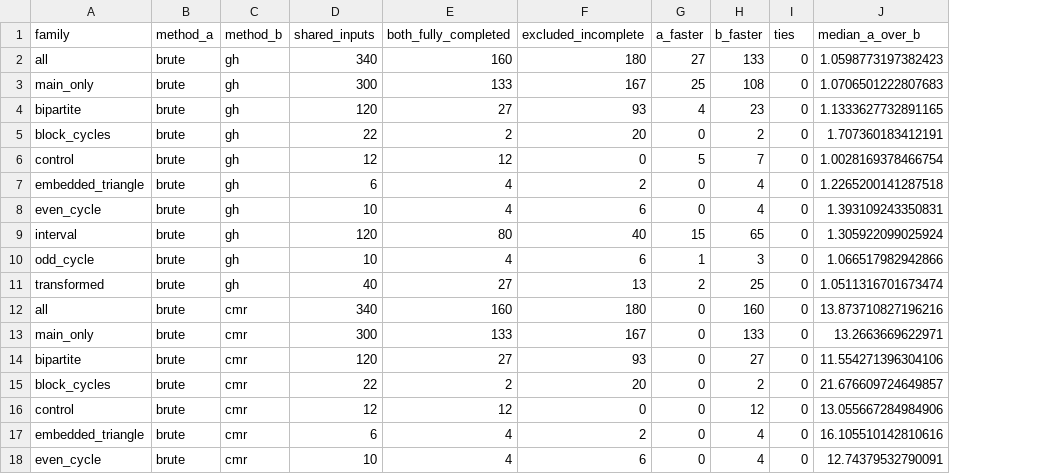
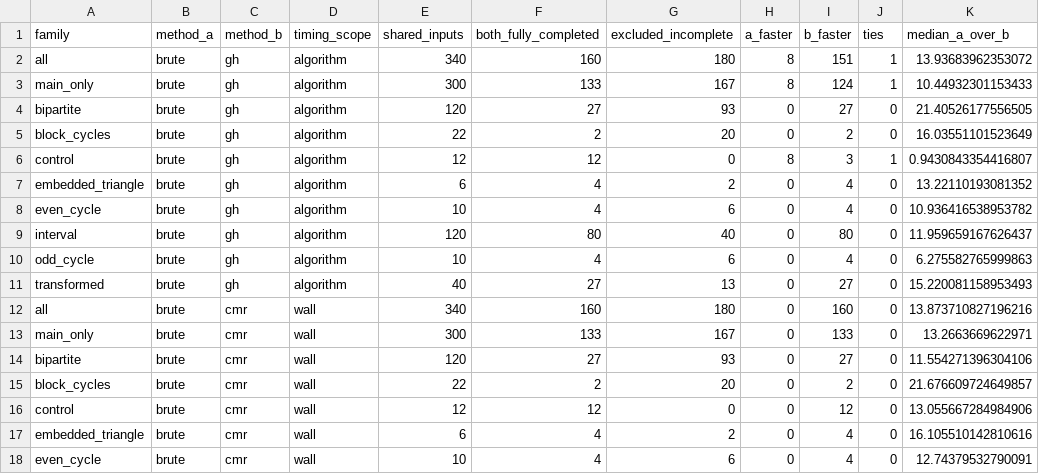
Before and after one commit to feilinlp/linear-programming-total-unimodularity, a CSV file: experiments/E2/analysis/paired.csv, drawn as a sheet; only a part is shown; addresses are those after the commit; the diff names each change by its address in the sheet, - before the commit and + after, or states it on an @@ line.

```diff
--- a/experiments/E2/analysis/paired.csv
+++ b/experiments/E2/analysis/paired.csv
+column D (timing_scope), rows 2-18: algorithm | algorithm | algorithm | algorithm | algorithm | algorithm | algorithm | algorithm | algorithm | algorithm | wall | wall | wall | wall | wall | wall | wall
-H2 (a_faster): 27
+H2 (a_faster): 8
-I2 (b_faster): 133
+I2 (b_faster): 151
-J2:J3 (ties): 0
+J2:J3 (ties): 1
-K2 (median_a_over_b): 1.0598773197382423
+K2 (median_a_over_b): 13.93683962353072
-H3 (a_faster): 25
+H3 (a_faster): 8
-I3 (b_faster): 108
+I3 (b_faster): 124
-K3 (median_a_over_b): 1.0706501222807683
+K3 (median_a_over_b): 10.44932301153433
-H4 (a_faster): 4
+H4 (a_faster): 0
-I4 (b_faster): 23
+I4 (b_faster): 27
-K4 (median_a_over_b): 1.1333627732891165
+K4 (median_a_over_b): 21.40526177556505
-K5 (median_a_over_b): 1.707360183412191
+K5 (median_a_over_b): 16.03551101523649
-H6 (a_faster): 5
+H6 (a_faster): 8
-I6 (b_faster): 7
+I6 (b_faster): 3
-J6 (ties): 0
+J6 (ties): 1
-K6 (median_a_over_b): 1.0028169378466754
+K6 (median_a_over_b): 0.9430843354416807
-K7 (median_a_over_b): 1.2265200141287518
+K7 (median_a_over_b): 13.22110193081352
-K8 (median_a_over_b): 1.393109243350831
+K8 (median_a_over_b): 10.936416538953782
-H9 (a_faster): 15
+H9 (a_faster): 0
-I9 (b_faster): 65
+I9 (b_faster): 80
-K9 (median_a_over_b): 1.305922099025924
+K9 (median_a_over_b): 11.959659167626437
-H10 (a_faster): 1
+H10 (a_faster): 0
-I10 (b_faster): 3
+I10 (b_faster): 4
-K10 (median_a_over_b): 1.066517982942866
+K10 (median_a_over_b): 6.275582765999863
-H11 (a_faster): 2
+H11 (a_faster): 0
-I11 (b_faster): 25
+I11 (b_faster): 27
-K11 (median_a_over_b): 1.0511316701673474
+K11 (median_a_over_b): 15.220081158953493
```
Also changed, not shown: experiments/E2/analysis/scaling.csv, experiments/E2/analysis/transformed_pairs.csv, 10 other files.
